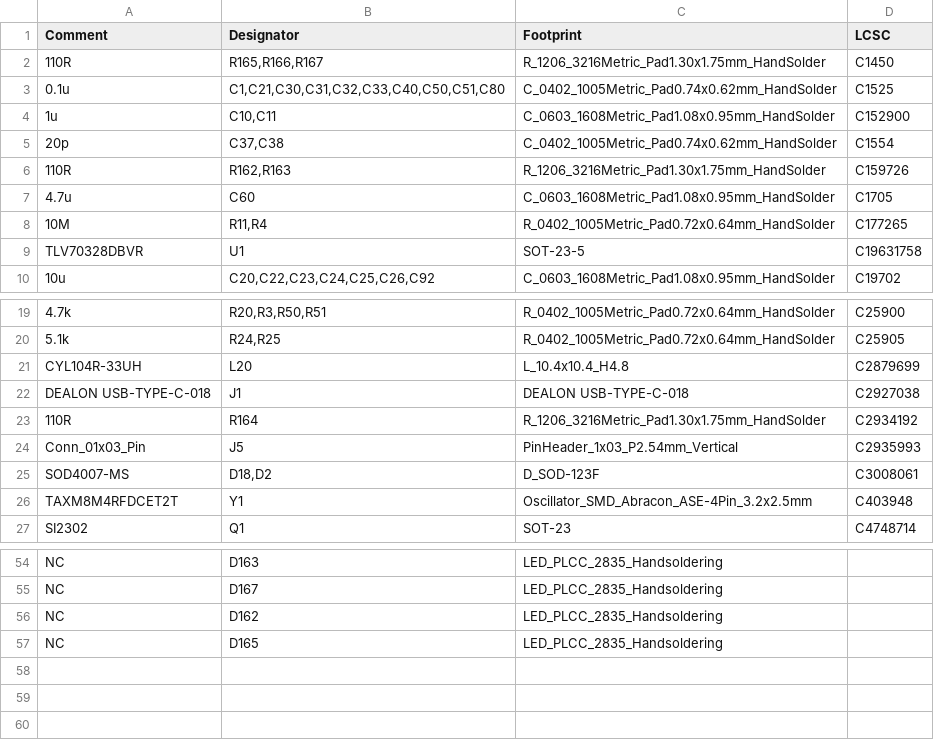
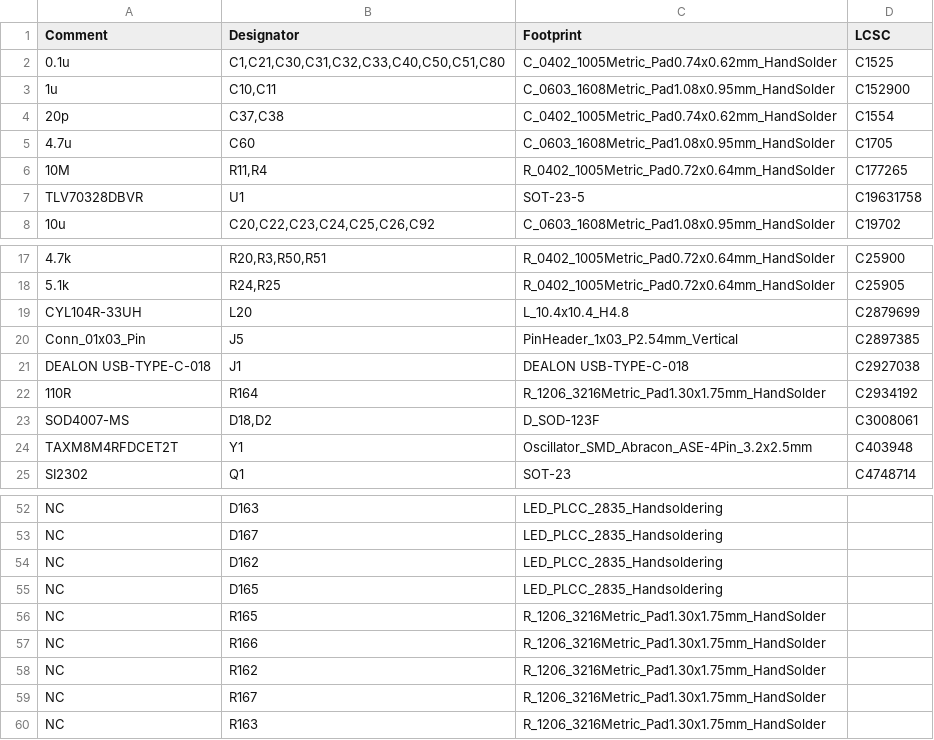
Before and after one commit to sherry144260/hitcon-pcb-badge, a CSV file: pcb/kicad/pcb_badge/jlcpcb/production_files/BOM-pcb_badge.csv, drawn as a sheet; only a part is shown, gaps mark what is left out; removed rows and columns are numbered as before the commit, all else as after; the diff names each change by its address in the sheet, - before the commit and + after, or states it on an @@ line.

Commit message:
pcb: Generate production files for V2.1cr

```diff
--- a/pcb/kicad/pcb_badge/jlcpcb/production_files/BOM-pcb_badge.csv
+++ b/pcb/kicad/pcb_badge/jlcpcb/production_files/BOM-pcb_badge.csv
-row 2: 110R | R165,R166,R167 | R_1206_3216Metric_Pad1.30x1.75mm_HandSolder | C1450
-row 6: 110R | R162,R163 | R_1206_3216Metric_Pad1.30x1.75mm_HandSolder | C159726
+row 20: Conn_01x03_Pin | J5 | PinHeader_1x03_P2.54mm_Vertical | C2897385
-row 24: Conn_01x03_Pin | J5 | PinHeader_1x03_P2.54mm_Vertical | C2935993
+row 56: NC | R165 | R_1206_3216Metric_Pad1.30x1.75mm_HandSolder
+row 57: NC | R166 | R_1206_3216Metric_Pad1.30x1.75mm_HandSolder
+row 58: NC | R162 | R_1206_3216Metric_Pad1.30x1.75mm_HandSolder
+row 59: NC | R167 | R_1206_3216Metric_Pad1.30x1.75mm_HandSolder
+row 60: NC | R163 | R_1206_3216Metric_Pad1.30x1.75mm_HandSolder
```
Also changed, not shown: pcb/kicad/pcb_badge/jlcpcb/production_files/CPL-pcb_badge.csv, 15 other files.
